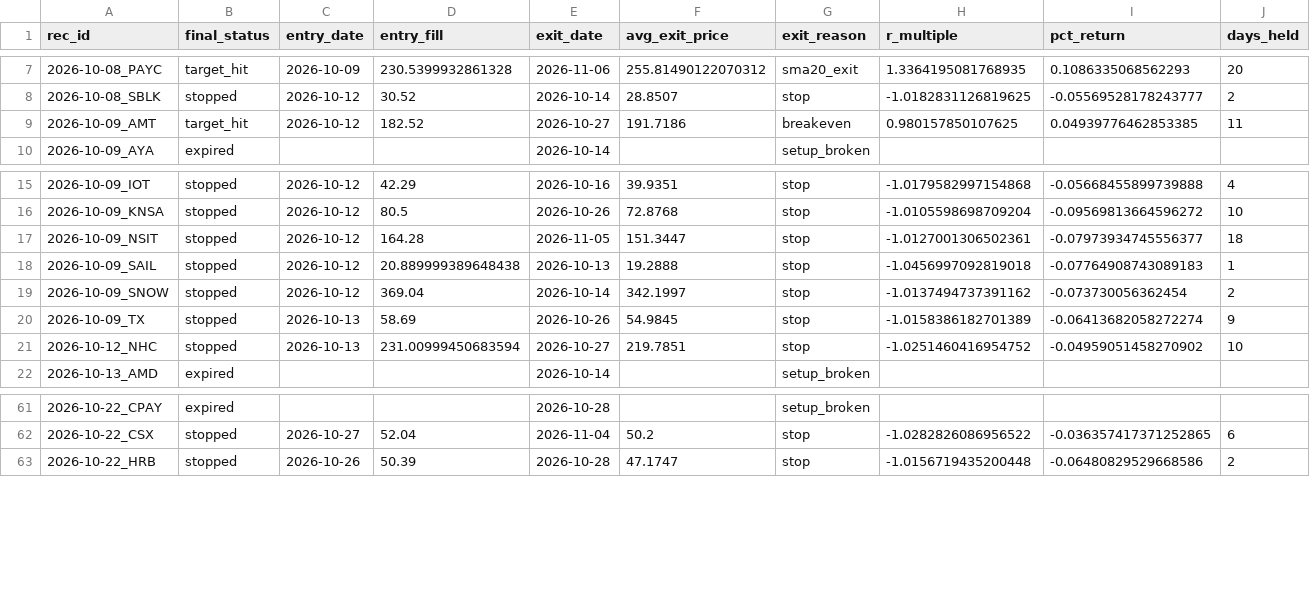
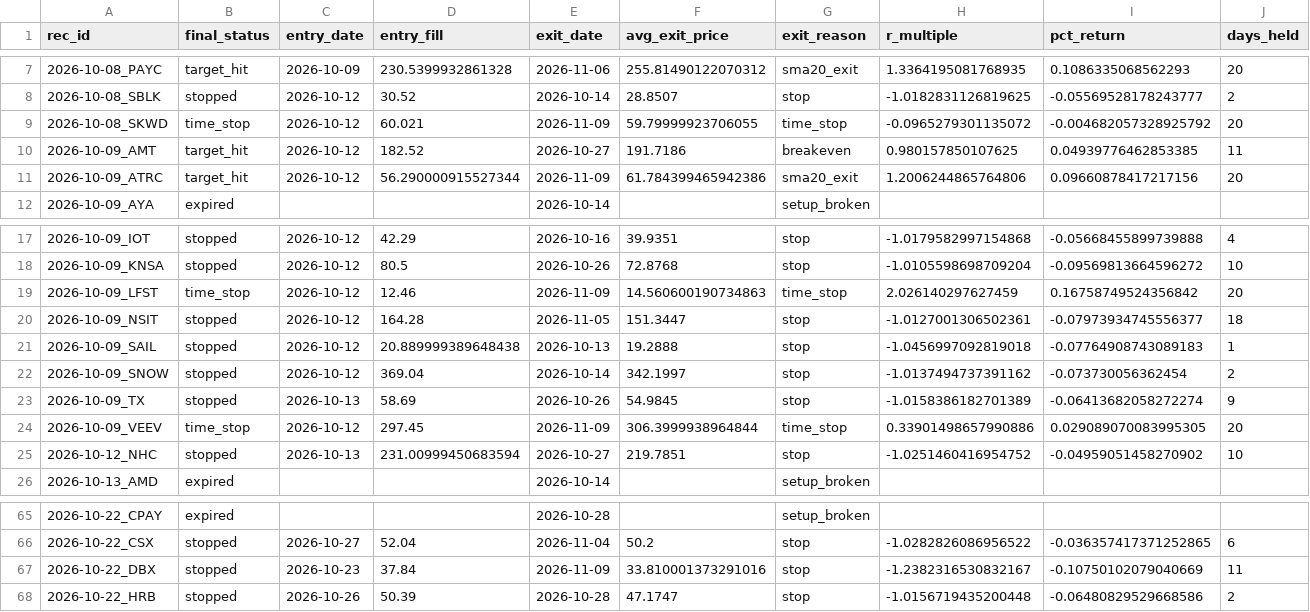
Before and after one commit to ilaybar110/swing-screener, a CSV file: state/recommendation_results/2026-10.csv, drawn as a sheet; only a part is shown, gaps mark what is left out; rows hold the shown columns only; the diff names each change by its address in the sheet, - before the commit and + after, or states it on an @@ line.

```diff
--- a/state/recommendation_results/2026-10.csv
+++ b/state/recommendation_results/2026-10.csv
+row 9: 2026-10-08_SKWD | time_stop | 2026-10-12 | 60.021 | 2026-11-09 | 59.79999923706055 | time_stop | -0.0965279301135072 | -0.004682057328925792 | 20
+row 11: 2026-10-09_ATRC | target_hit | 2026-10-12 | 56.290000915527344 | 2026-11-09 | 61.784399465942386 | sma20_exit | 1.2006244865764806 | 0.09660878417217156 | 20
+row 19: 2026-10-09_LFST | time_stop | 2026-10-12 | 12.46 | 2026-11-09 | 14.560600190734863 | time_stop | 2.026140297627459 | 0.16758749524356842 | 20
+row 24: 2026-10-09_VEEV | time_stop | 2026-10-12 | 297.45 | 2026-11-09 | 306.3999938964844 | time_stop | 0.33901498657990886 | 0.029089070083995305 | 20
+row 67: 2026-10-22_DBX | stopped | 2026-10-23 | 37.84 | 2026-11-09 | 33.810001373291016 | stop | -1.2382316530832167 | -0.10750102079040669 | 11
```
Also changed, not shown: state/earnings_dates.csv, state/job_log.csv, 11 other files.
